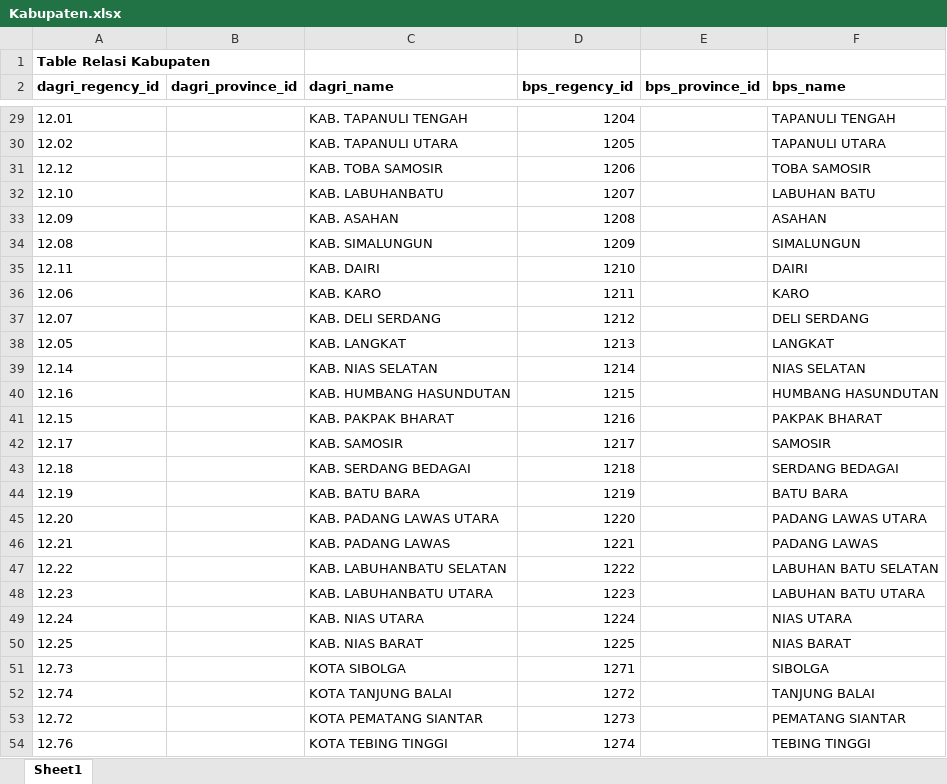
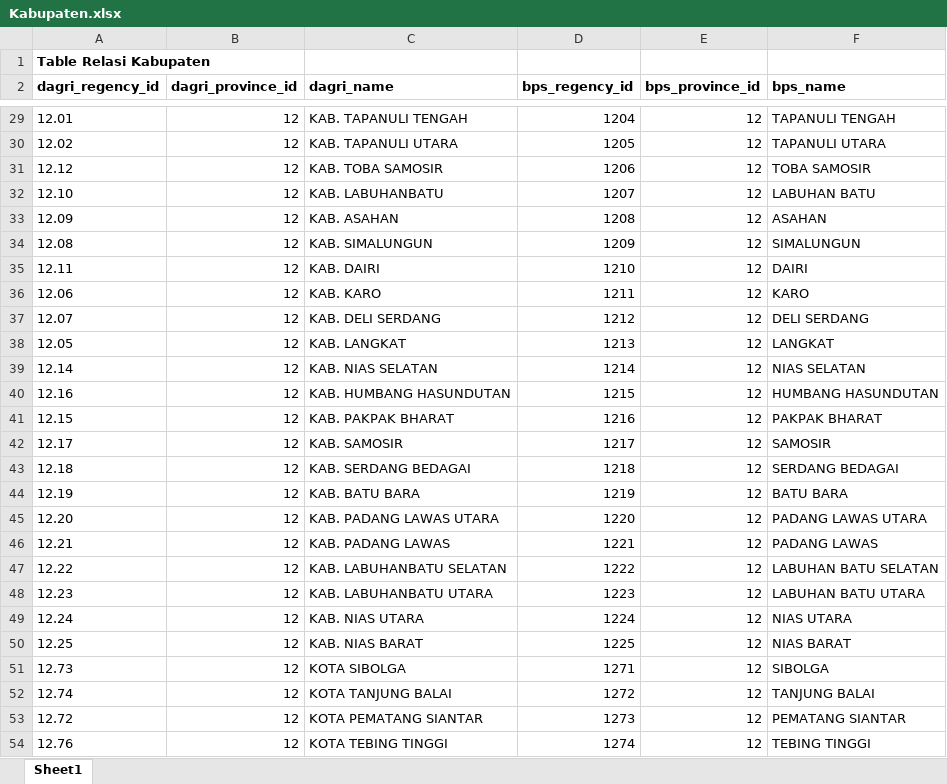
Before and after one commit to Ir001/database-wilayah-indonesia, an Excel workbook: Kabupaten.xlsx, sheet Sheet1, drawn as a sheet; only a part is shown, gaps mark what is left out; values as stored, in another font and other column widths than the file's, no borders; conditional formats not drawn; the diff covers the shown part only; the diff names each change by its address in the sheet, - before the commit and + after, or states it on an @@ line.

```diff
--- a/Kabupaten.xlsx (sheet Sheet1)
+++ b/Kabupaten.xlsx (sheet Sheet1)
-B29:B54 (dagri_province_id): (empty)
+B29:B54 (dagri_province_id): 12
-E29:E54 (bps_province_id): (empty)
+E29:E54 (bps_province_id): 12
```
Also changed, not shown: 976 edited cells elsewhere in this sheet.
